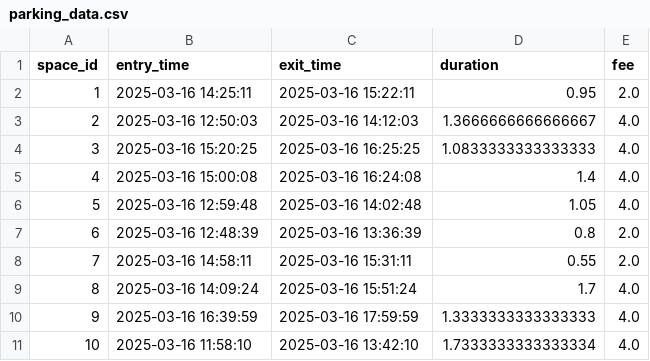
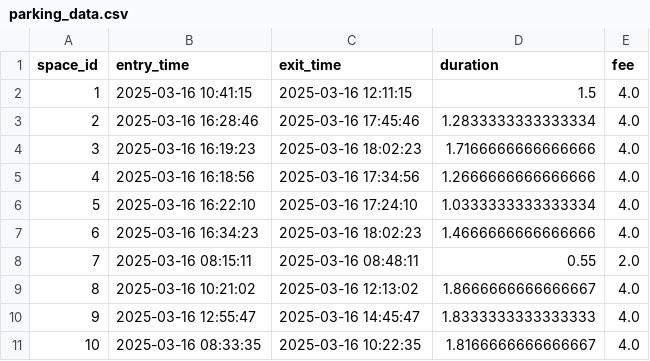
Before and after one commit to DatAmrit/ParkingManagementSystem, a CSV file: data/parking_data.csv, drawn as a sheet; only a part is shown; the diff covers the shown part only.

```diff
--- a/data/parking_data.csv
+++ b/data/parking_data.csv
@@ -1,11 +1,11 @@
 space_id,entry_time,exit_time,duration,fee
-1,2025-03-16 14:25:11,2025-03-16 15:22:11,0.95,2.0
-2,2025-03-16 12:50:03,2025-03-16 14:12:03,1.3666666666666667,4.0
-3,2025-03-16 15:20:25,2025-03-16 16:25:25,1.0833333333333333,4.0
-4,2025-03-16 15:00:08,2025-03-16 16:24:08,1.4,4.0
-5,2025-03-16 12:59:48,2025-03-16 14:02:48,1.05,4.0
-6,2025-03-16 12:48:39,2025-03-16 13:36:39,0.8,2.0
-7,2025-03-16 14:58:11,2025-03-16 15:31:11,0.55,2.0
-8,2025-03-16 14:09:24,2025-03-16 15:51:24,1.7,4.0
-9,2025-03-16 16:39:59,2025-03-16 17:59:59,1.3333333333333333,4.0
-10,2025-03-16 11:58:10,2025-03-16 13:42:10,1.7333333333333334,4.0
+1,2025-03-16 10:41:15,2025-03-16 12:11:15,1.5,4.0
+2,2025-03-16 16:28:46,2025-03-16 17:45:46,1.2833333333333334,4.0
+3,2025-03-16 16:19:23,2025-03-16 18:02:23,1.7166666666666666,4.0
+4,2025-03-16 16:18:56,2025-03-16 17:34:56,1.2666666666666666,4.0
+5,2025-03-16 16:22:10,2025-03-16 17:24:10,1.0333333333333334,4.0
+6,2025-03-16 16:34:23,2025-03-16 18:02:23,1.4666666666666666,4.0
+7,2025-03-16 08:15:11,2025-03-16 08:48:11,0.55,2.0
+8,2025-03-16 10:21:02,2025-03-16 12:13:02,1.8666666666666667,4.0
+9,2025-03-16 12:55:47,2025-03-16 14:45:47,1.8333333333333333,4.0
+10,2025-03-16 08:33:35,2025-03-16 10:22:35,1.8166666666666667,4.0
```
Also changed, not shown: 36 edited cells elsewhere in this file, 3 other files.
